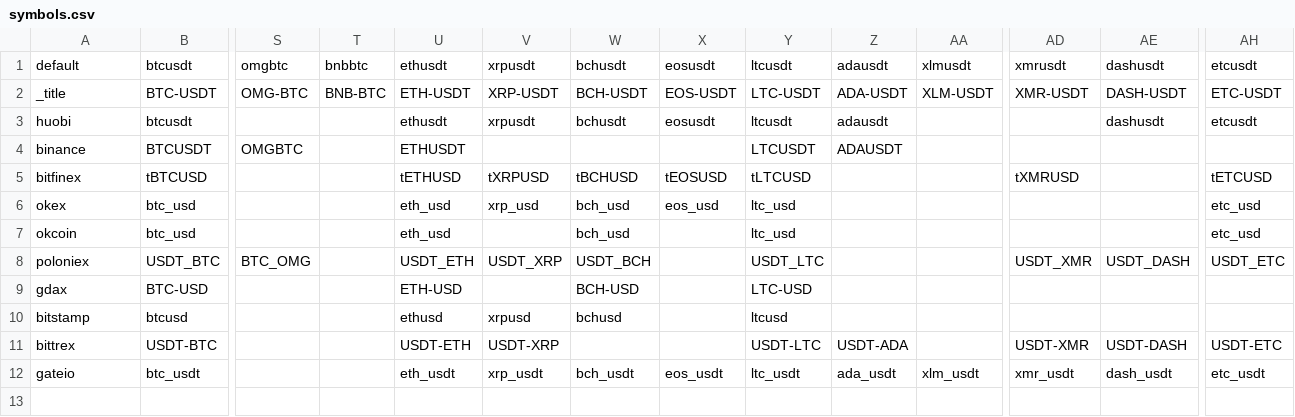
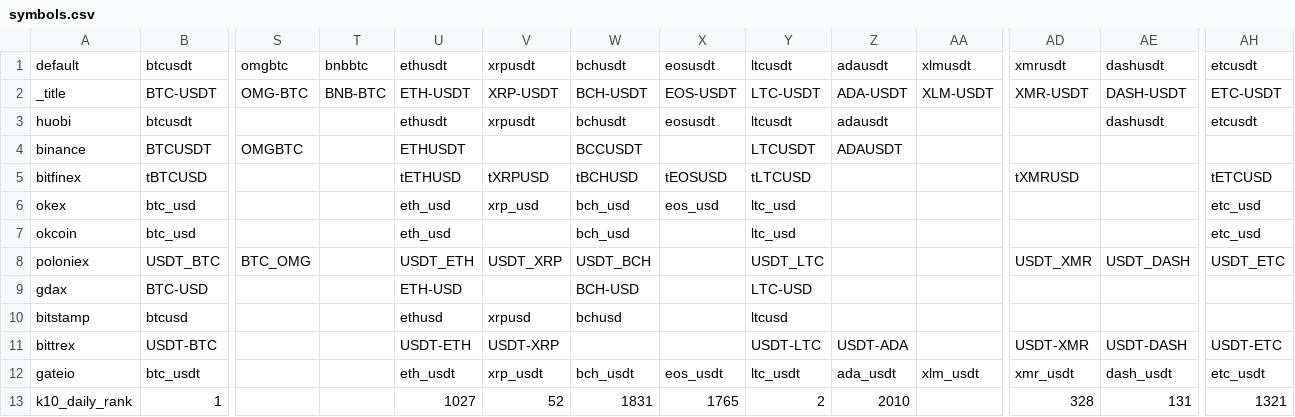
Before and after one commit to bcshark/bcshark, a CSV file: config-files/symbols.csv, drawn as a sheet; only a part is shown, gaps mark what is left out; rows hold the shown columns only; the diff names each change by its address in the sheet, - before the commit and + after, or states it on an @@ line.

Commit message:
change k10 to fixed symbols & change k10 index calc

```diff
--- a/config-files/symbols.csv
+++ b/config-files/symbols.csv
-W4: (empty)
+W4: BCCUSDT
+row 13: k10_daily_rank | 1 |  |  | 1027 | 52 | 1831 | 1765 | 2 | 2010 |  | 328 | 131 | 1321
```
Also changed, not shown: 8 other files.
